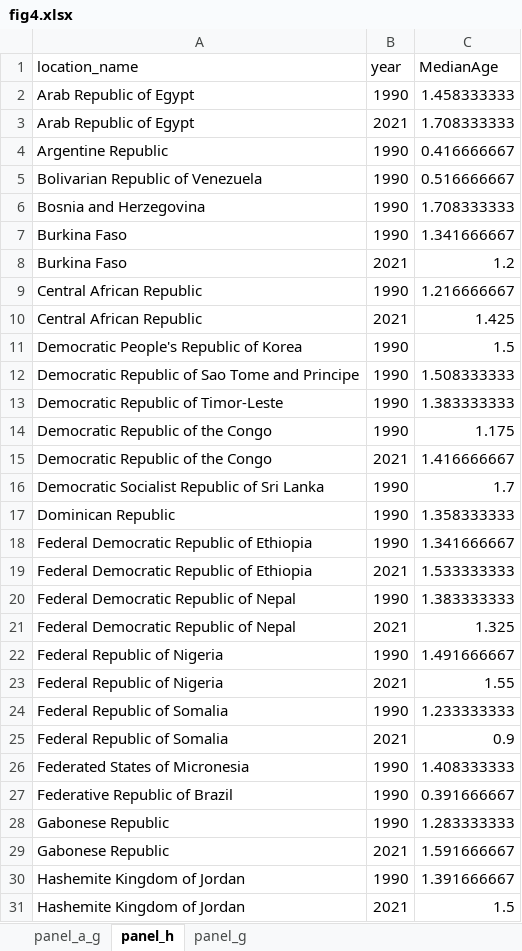
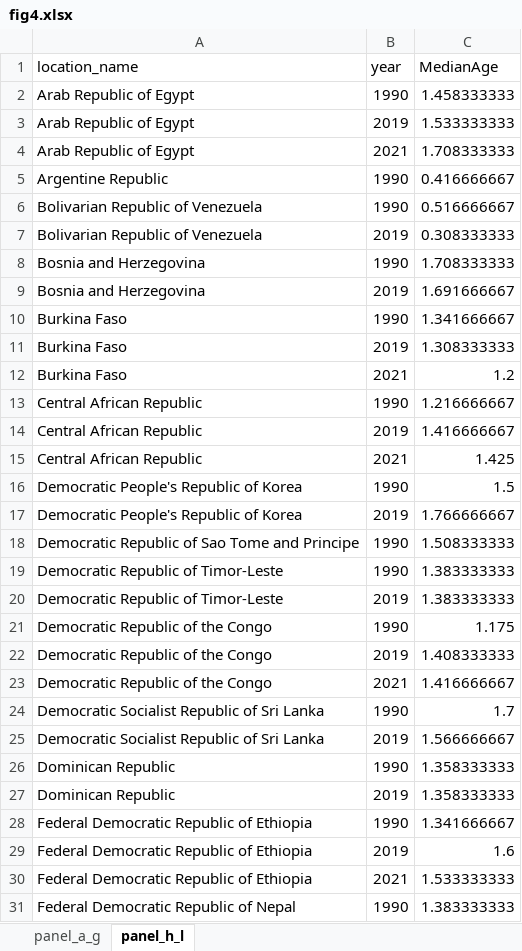
Before and after one commit to xmusphlkg/GBD_pertussis, an Excel workbook: outcome/fig4.xlsx, sheet panel_h_l, drawn as a sheet; only a part is shown; the shorter side is filled out with more unchanged rows; values as stored, in another font and other column widths than the file's, no borders; the diff covers the shown part only; the diff names each change by its address in the sheet, - before the commit and + after, or states it on an @@ line.

```diff
--- a/outcome/fig4.xlsx (sheet panel_h_l)
+++ b/outcome/fig4.xlsx (sheet panel_h_l)
-sheet tab: panel_h
+sheet tab: panel_h_l
-sheet tab: panel_g
+row 3: Arab Republic of Egypt | 2019 | 1.533333333
+row 7: Bolivarian Republic of Venezuela | 2019 | 0.308333333
+row 9: Bosnia and Herzegovina | 2019 | 1.691666667
+row 11: Burkina Faso | 2019 | 1.308333333
+row 14: Central African Republic | 2019 | 1.416666667
+row 17: Democratic People's Republic of Korea | 2019 | 1.766666667
+row 20: Democratic Republic of Timor-Leste | 2019 | 1.383333333
+row 22: Democratic Republic of the Congo | 2019 | 1.408333333
+row 25: Democratic Socialist Republic of Sri Lanka | 2019 | 1.566666667
+row 27: Dominican Republic | 2019 | 1.358333333
+row 29: Federal Democratic Republic of Ethiopia | 2019 | 1.6
```
Also changed, not shown: 92 added rows elsewhere in this sheet, sheet panel_a_g, outcome/fig2.xlsx, 8 other files.
